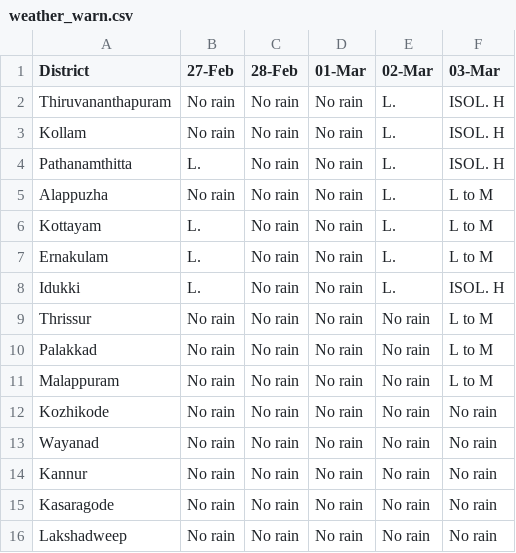
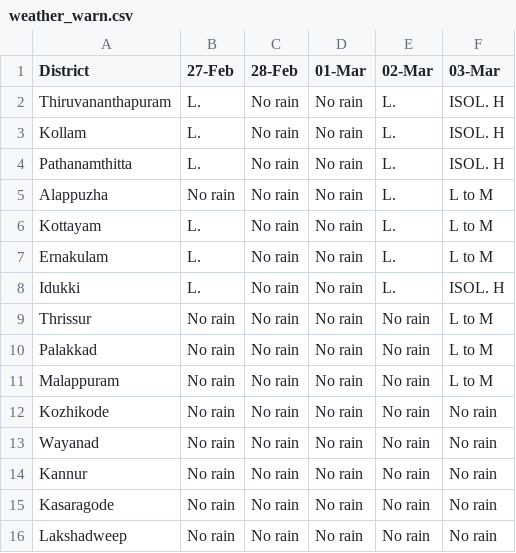
Before and after one commit to Open-Oven/kerala-weather-collector, a CSV file: data/weather_warn.csv, drawn as a sheet.

```diff
--- a/data/weather_warn.csv
+++ b/data/weather_warn.csv
@@ -1,4 +1,4 @@
 District,27-Feb,28-Feb,01-Mar,02-Mar,03-Mar
-Thiruvananthapuram,No rain,No rain,No rain,L.,ISOL. H
-Kollam,No rain,No rain,No rain,L.,ISOL. H
+Thiruvananthapuram,L.,No rain,No rain,L.,ISOL. H
+Kollam,L.,No rain,No rain,L.,ISOL. H
 Pathanamthitta,L.,No rain,No rain,L.,ISOL. H
```
Also changed, not shown: docs/data/weather_warn.csv, 1 other file.
